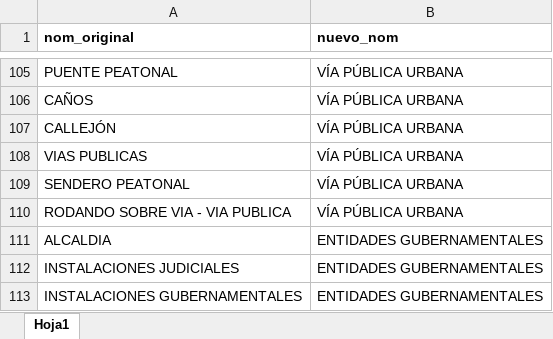
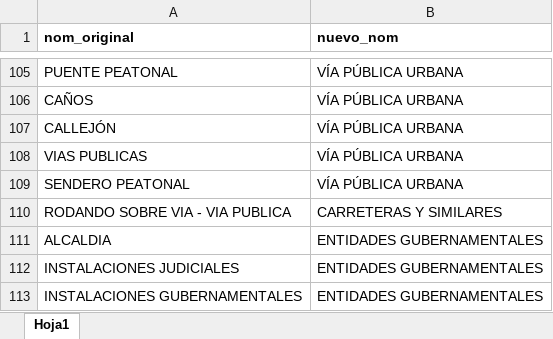
Before and after one commit to camilorey/SIEDCO_actosTerrorismo, an Excel workbook: renombramiento_lugares.xlsx, sheet Hoja1, drawn as a sheet; only a part is shown, gaps mark what is left out; values as stored, in another font and other column widths than the file's, no borders; the diff names each change by its address in the sheet, - before the commit and + after, or states it on an @@ line.

Commit message:
Add files via upload
CORRIGIENDO EL ARCHIVO DE LUGARES

```diff
--- a/renombramiento_lugares.xlsx (sheet Hoja1)
+++ b/renombramiento_lugares.xlsx (sheet Hoja1)
-B110 (nuevo_nom): VÍA PÚBLICA URBANA
+B110 (nuevo_nom): CARRETERAS Y SIMILARES
```
